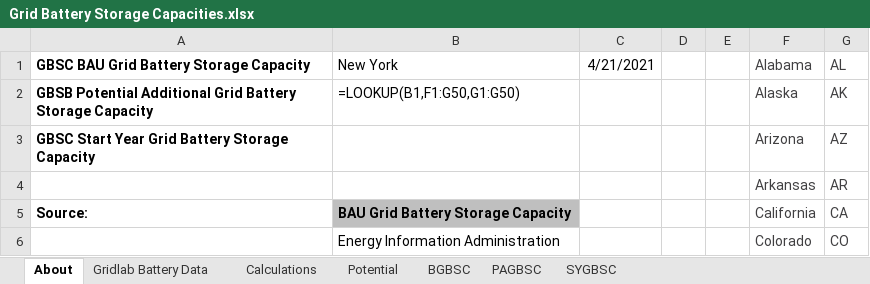
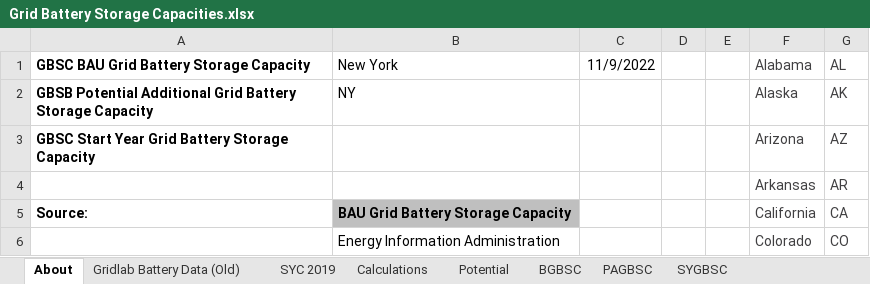
Before and after one commit to EnergyInnovation/eps-newyork, an Excel workbook: InputData/elec/GBSC/Grid Battery Storage Capacities.xlsx, sheet About, drawn as a sheet; only a part is shown; values as stored, in another font and other column widths than the file's, no borders; formulas without a stored value are shown as written; the diff names each change by its address in the sheet, - before the commit and + after, or states it on an @@ line.

```diff
--- a/InputData/elec/GBSC/Grid Battery Storage Capacities.xlsx (sheet About)
+++ b/InputData/elec/GBSC/Grid Battery Storage Capacities.xlsx (sheet About)
-sheet tab: Gridlab Battery Data
+sheet tab: Gridlab Battery Data (Old)
+sheet tab: SYC 2019
-C1: 4/21/2021
+C1: 11/9/2022
-B2 (New York): =LOOKUP(B1,F1:G50,G1:G50)
+B2 (New York): NY
```
Also changed, not shown: sheet Calculations, sheet BGBSC, sheet PAGBSC, sheet SYGBSC, charts or pictures, InputData/ctrl-settings/BAEPAbCiPC/Bool Are Energy Prices Affected by Chng in Production Costs.xlsx, InputData/trans/RTMF/Recipient Transportation Mode Fractions.xlsx, 10 other files.
